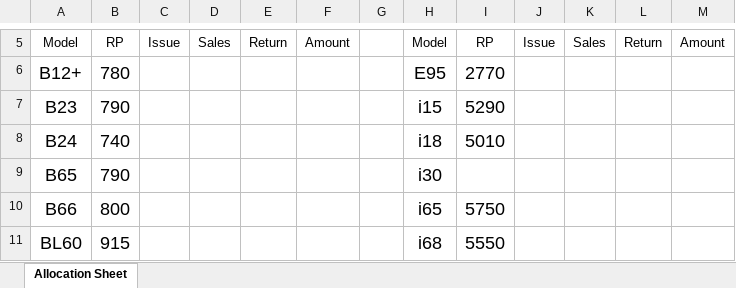
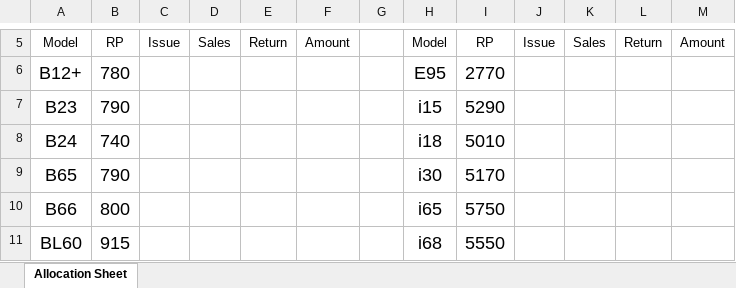
Before and after one commit to rahinul/Mugdho-Corporation, an Excel workbook: 2020/Others/Allocation Sheet.xlsx, sheet Allocation Sheet, drawn as a sheet; only a part is shown, gaps mark what is left out; values as stored, in another font and other column widths than the file's, no borders; charts and pictures not drawn; the diff names each change by its address in the sheet, - before the commit and + after, or states it on an @@ line.

```diff
--- a/2020/Others/Allocation Sheet.xlsx (sheet Allocation Sheet)
+++ b/2020/Others/Allocation Sheet.xlsx (sheet Allocation Sheet)
-I9: (empty)
+I9: 5170
```
Also changed, not shown: 6 other files.
